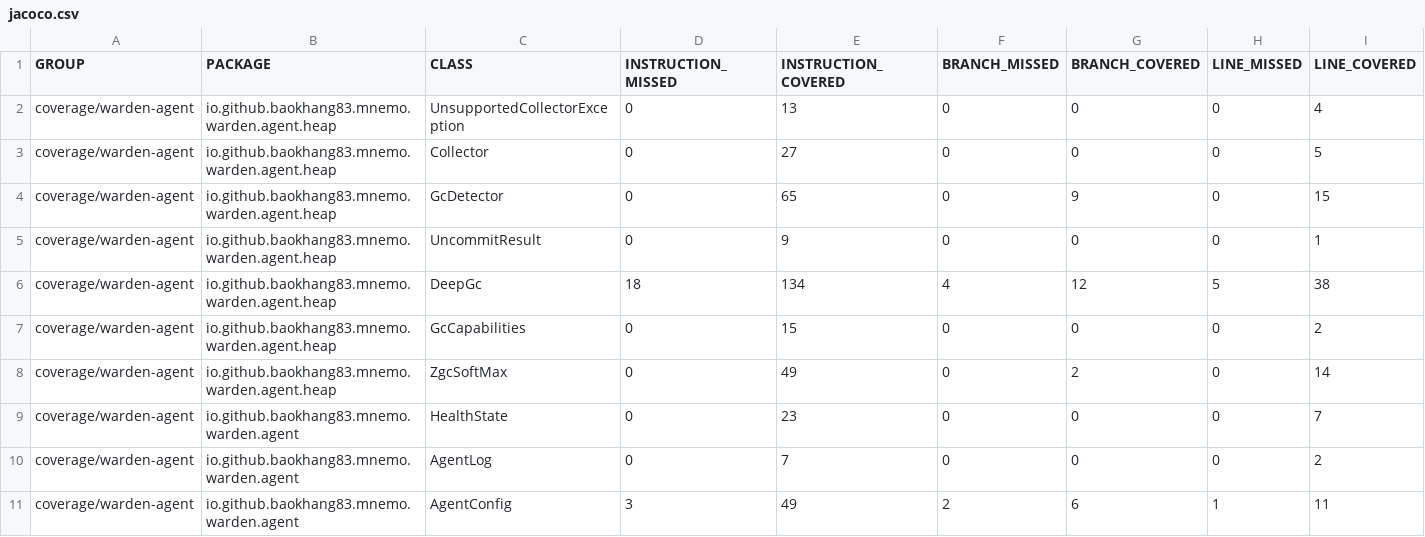
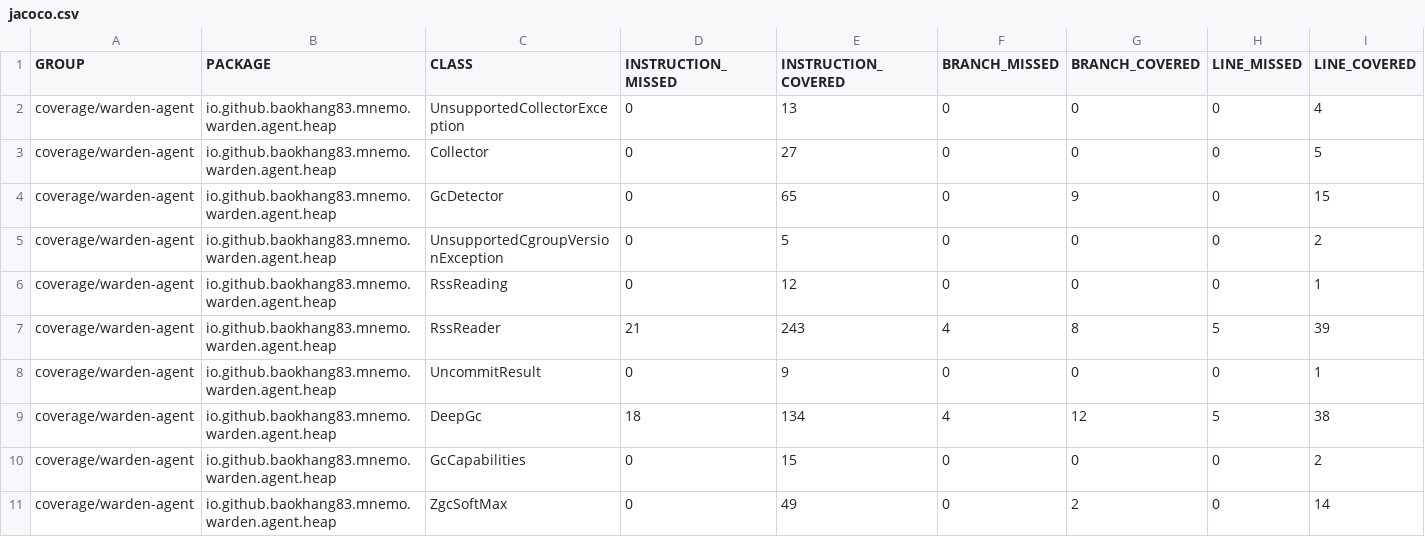
Before and after one commit to baokhang83/mnemo-jvm-warden, a CSV file: jacoco.csv, drawn as a sheet; only a part is shown; the shorter side is filled out with more unchanged rows; rows hold the shown columns only; the diff names each change by its address in the sheet, - before the commit and + after, or states it on an @@ line.

Commit message:
Deploying to gh-pages from @ baokhang83/mnemo-jvm-warden@9fd97eda1bffb2a2e95f9b546d8492140037d5a7 🚀

```diff
--- a/jacoco.csv
+++ b/jacoco.csv
+row 5: coverage/warden-agent | io.github.baokhang83.mnemo.warden.agent.heap | UnsupportedCgroupVersionException | 0 | 5 | 0 | 0 | 0 | 2
+row 6: coverage/warden-agent | io.github.baokhang83.mnemo.warden.agent.heap | RssReading | 0 | 12 | 0 | 0 | 0 | 1
+row 7: coverage/warden-agent | io.github.baokhang83.mnemo.warden.agent.heap | RssReader | 21 | 243 | 4 | 8 | 5 | 39
```
Also changed, not shown: 12 other files.
